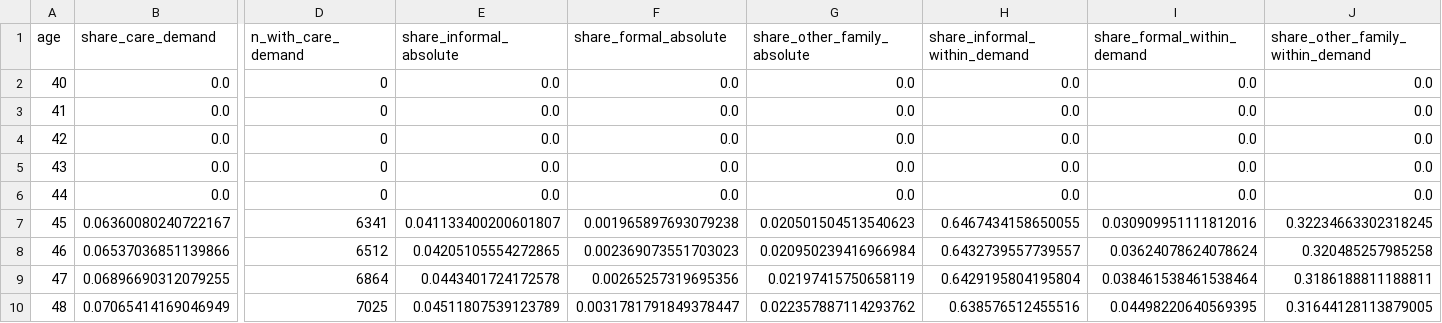
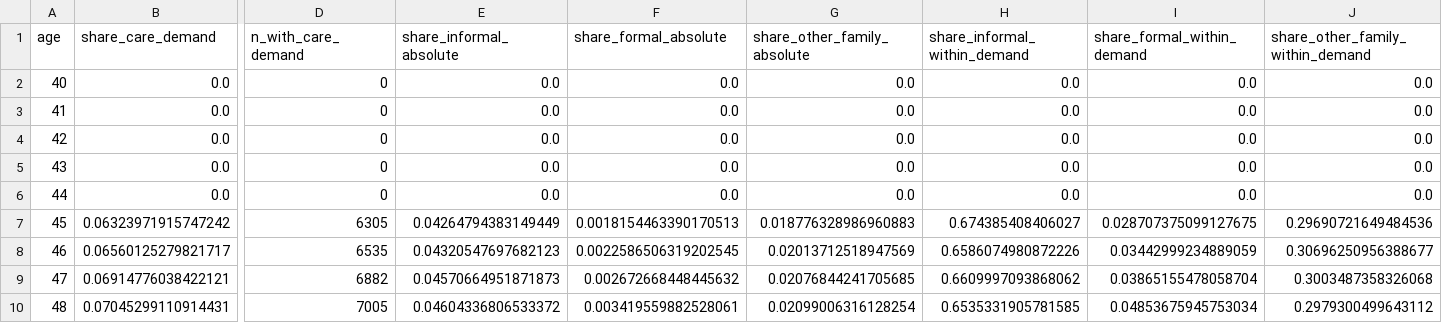
Before and after one commit to segsell/caregiving, a CSV file: bld/post_estimation/care_provision_by_age_data.csv, drawn as a sheet; only a part is shown, gaps mark what is left out; the diff covers the shown part only; the diff names each change by its address in the sheet, - before the commit and + after, or states it on an @@ line.

```diff
--- a/bld/post_estimation/care_provision_by_age_data.csv
+++ b/bld/post_estimation/care_provision_by_age_data.csv
-B7 (share_care_demand): 0.06360080240722167
+B7 (share_care_demand): 0.06323971915747242
-D7 (n_with_care_demand): 6341
+D7 (n_with_care_demand): 6305
-E7 (share_informal_absolute): 0.041133400200601807
+E7 (share_informal_absolute): 0.04264794383149449
-F7 (share_formal_absolute): 0.001965897693079238
+F7 (share_formal_absolute): 0.0018154463390170513
-G7 (share_other_family_absolute): 0.020501504513540623
+G7 (share_other_family_absolute): 0.018776328986960883
-H7 (share_informal_within_demand): 0.6467434158650055
+H7 (share_informal_within_demand): 0.674385408406027
-I7 (share_formal_within_demand): 0.030909951111812016
+I7 (share_formal_within_demand): 0.028707375099127675
-J7 (share_other_family_within_demand): 0.32234663302318245
+J7 (share_other_family_within_demand): 0.29690721649484536
-B8 (share_care_demand): 0.06537036851139866
+B8 (share_care_demand): 0.06560125279821717
-D8 (n_with_care_demand): 6512
+D8 (n_with_care_demand): 6535
-E8 (share_informal_absolute): 0.04205105554272865
+E8 (share_informal_absolute): 0.04320547697682123
-F8 (share_formal_absolute): 0.002369073551703023
+F8 (share_formal_absolute): 0.0022586506319202545
-G8 (share_other_family_absolute): 0.020950239416966984
+G8 (share_other_family_absolute): 0.02013712518947569
-H8 (share_informal_within_demand): 0.6432739557739557
+H8 (share_informal_within_demand): 0.6586074980872226
-I8 (share_formal_within_demand): 0.03624078624078624
+I8 (share_formal_within_demand): 0.03442999234889059
-J8 (share_other_family_within_demand): 0.320485257985258
+J8 (share_other_family_within_demand): 0.30696250956388677
-B9 (share_care_demand): 0.06896690312079255
+B9 (share_care_demand): 0.06914776038422121
-D9 (n_with_care_demand): 6864
+D9 (n_with_care_demand): 6882
-E9 (share_informal_absolute): 0.0443401724172578
+E9 (share_informal_absolute): 0.04570664951871873
-F9 (share_formal_absolute): 0.00265257319695356
+F9 (share_formal_absolute): 0.002672668448445632
-G9 (share_other_family_absolute): 0.02197415750658119
+G9 (share_other_family_absolute): 0.02076844241705685
-H9 (share_informal_within_demand): 0.6429195804195804
+H9 (share_informal_within_demand): 0.6609997093868062
-I9 (share_formal_within_demand): 0.038461538461538464
+I9 (share_formal_within_demand): 0.03865155478058704
-J9 (share_other_family_within_demand): 0.3186188811188811
+J9 (share_other_family_within_demand): 0.3003487358326068
-B10 (share_care_demand): 0.07065414169046949
+B10 (share_care_demand): 0.07045299110914431
-D10 (n_with_care_demand): 7025
+D10 (n_with_care_demand): 7005
-E10 (share_informal_absolute): 0.04511807539123789
+E10 (share_informal_absolute): 0.04604336806533372
-F10 (share_formal_absolute): 0.0031781791849378447
+F10 (share_formal_absolute): 0.003419559882528061
-G10 (share_other_family_absolute): 0.022357887114293762
+G10 (share_other_family_absolute): 0.02099006316128254
-H10 (share_informal_within_demand): 0.638576512455516
+H10 (share_informal_within_demand): 0.6535331905781585
-I10 (share_formal_within_demand): 0.04498220640569395
+I10 (share_formal_within_demand): 0.04853675945753034
-J10 (share_other_family_within_demand): 0.31644128113879005
+J10 (share_other_family_within_demand): 0.2979300499643112
```
Also changed, not shown: 168 edited cells elsewhere in this file, bld/post_estimation/care_demand_shares_by_age_data.csv, bld/post_estimation/care_mix_by_age_bins_data.csv, 20 other files.
